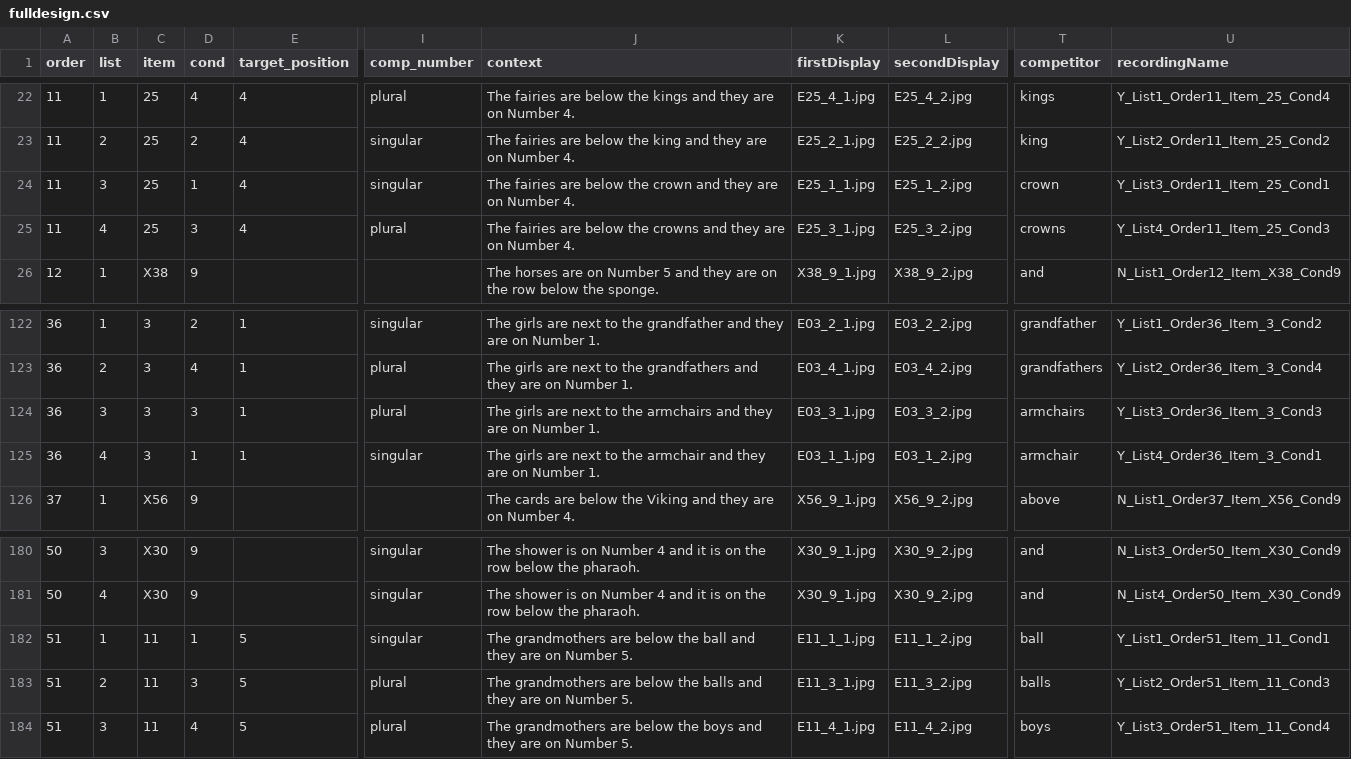
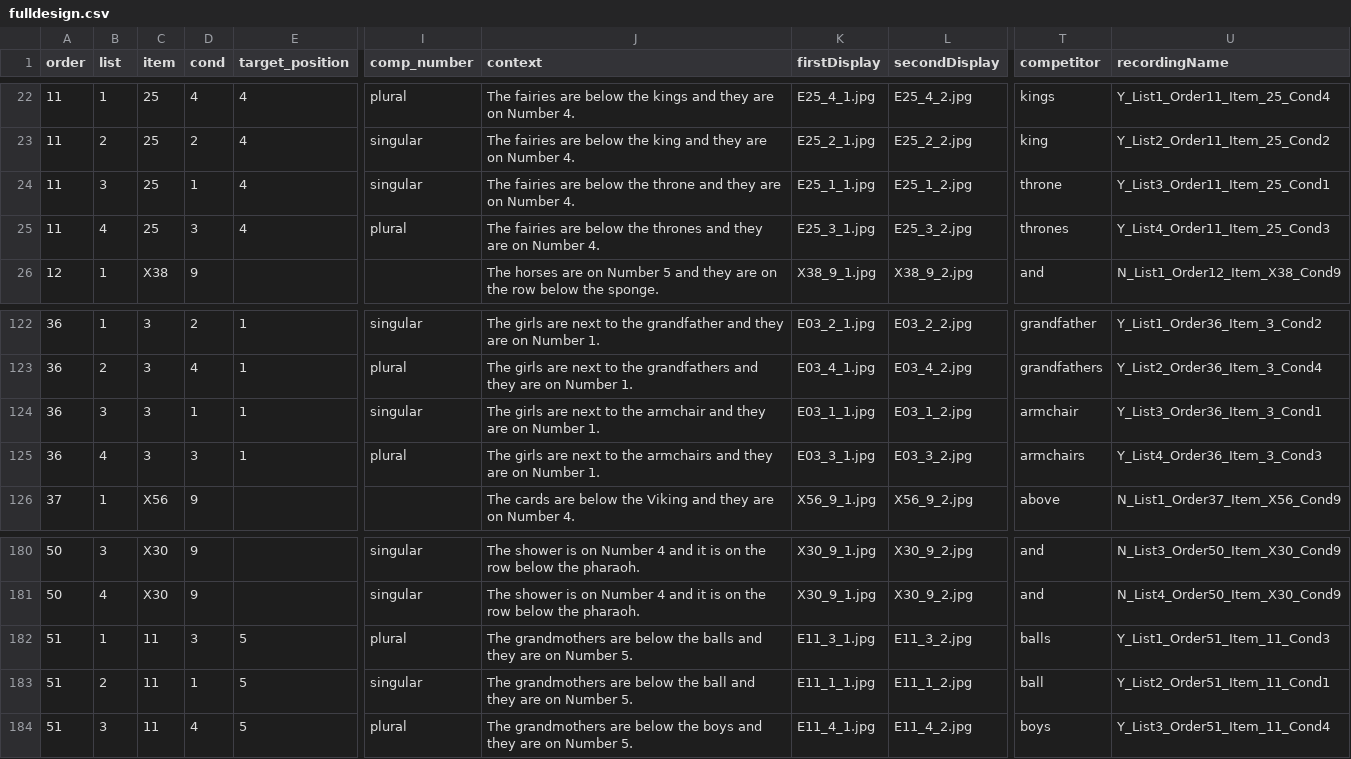
Before and after one commit to awpzs/Number_ENG_Exp4, a CSV file: chunk_includes/fulldesign.csv, drawn as a sheet; only a part is shown, gaps mark what is left out; the diff covers the shown part only; the diff names each change by its address in the sheet, - before the commit and + after, or states it on an @@ line.

Commit message:
adjusted lists

```diff
--- a/chunk_includes/fulldesign.csv
+++ b/chunk_includes/fulldesign.csv
-J24 (context): …below the crown and they…
+J24 (context): …below the throne and they…
-T24 (competitor): crown
+T24 (competitor): throne
-J25 (context): …below the crowns and they…
+J25 (context): …below the thrones and they…
-T25 (competitor): crowns
+T25 (competitor): thrones
-D124 (cond): 3
+D124 (cond): 1
-I124 (comp_number): plural
+I124 (comp_number): singular
-J124 (context): …to the armchairs and they…
+J124 (context): …to the armchair and they…
-K124 (firstDisplay): E03_3_1.jpg
+K124 (firstDisplay): E03_1_1.jpg
-L124 (secondDisplay): E03_3_2.jpg
+L124 (secondDisplay): E03_1_2.jpg
-T124 (competitor): armchairs
+T124 (competitor): armchair
-U124 (recordingName): Y_List3_Order36_Item_3_Cond3
+U124 (recordingName): Y_List3_Order36_Item_3_Cond1
-D125 (cond): 1
+D125 (cond): 3
-I125 (comp_number): singular
+I125 (comp_number): plural
-J125 (context): …to the armchair and they…
+J125 (context): …to the armchairs and they…
-K125 (firstDisplay): E03_1_1.jpg
+K125 (firstDisplay): E03_3_1.jpg
-L125 (secondDisplay): E03_1_2.jpg
+L125 (secondDisplay): E03_3_2.jpg
-T125 (competitor): armchair
+T125 (competitor): armchairs
-U125 (recordingName): Y_List4_Order36_Item_3_Cond1
+U125 (recordingName): Y_List4_Order36_Item_3_Cond3
-D182 (cond): 1
+D182 (cond): 3
-I182 (comp_number): singular
+I182 (comp_number): plural
-J182 (context): …below the ball and they…
+J182 (context): …below the balls and they…
-K182 (firstDisplay): E11_1_1.jpg
+K182 (firstDisplay): E11_3_1.jpg
-L182 (secondDisplay): E11_1_2.jpg
+L182 (secondDisplay): E11_3_2.jpg
-T182 (competitor): ball
+T182 (competitor): balls
-U182 (recordingName): Y_List1_Order51_Item_11_Cond1
+U182 (recordingName): Y_List1_Order51_Item_11_Cond3
-D183 (cond): 3
+D183 (cond): 1
-I183 (comp_number): plural
+I183 (comp_number): singular
-J183 (context): …below the balls and they…
+J183 (context): …below the ball and they…
-K183 (firstDisplay): E11_3_1.jpg
+K183 (firstDisplay): E11_1_1.jpg
-L183 (secondDisplay): E11_3_2.jpg
+L183 (secondDisplay): E11_1_2.jpg
-T183 (competitor): balls
+T183 (competitor): ball
-U183 (recordingName): Y_List2_Order51_Item_11_Cond3
+U183 (recordingName): Y_List2_Order51_Item_11_Cond1
```
Also changed, not shown: 94 edited cells elsewhere in this file, 9 other files.
